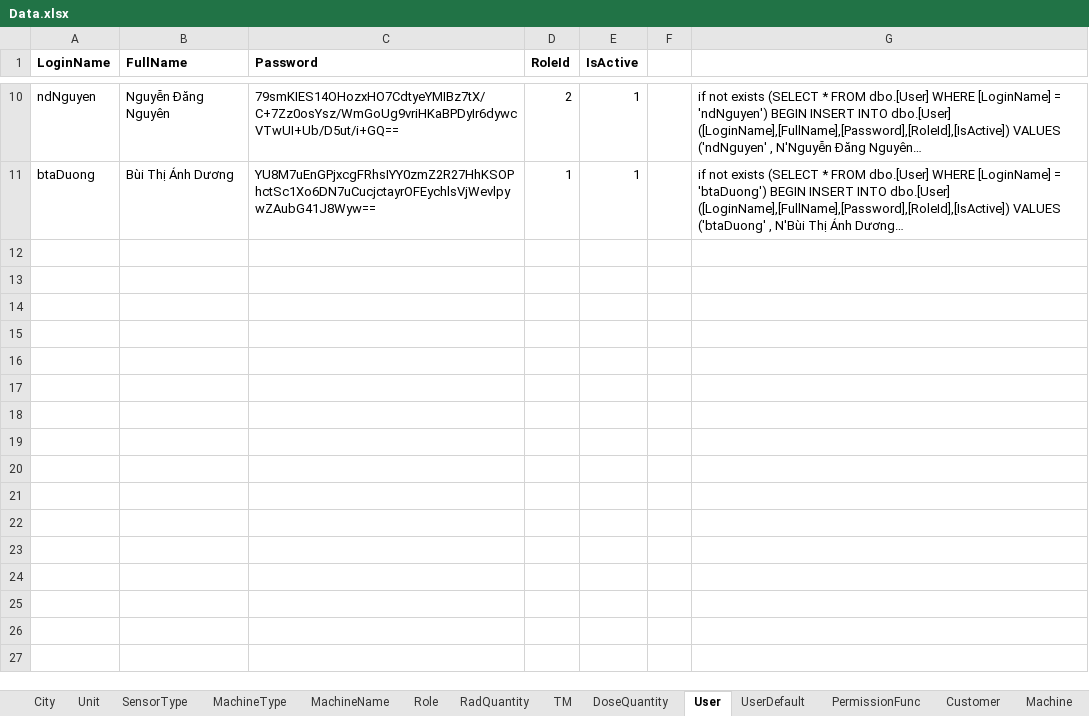
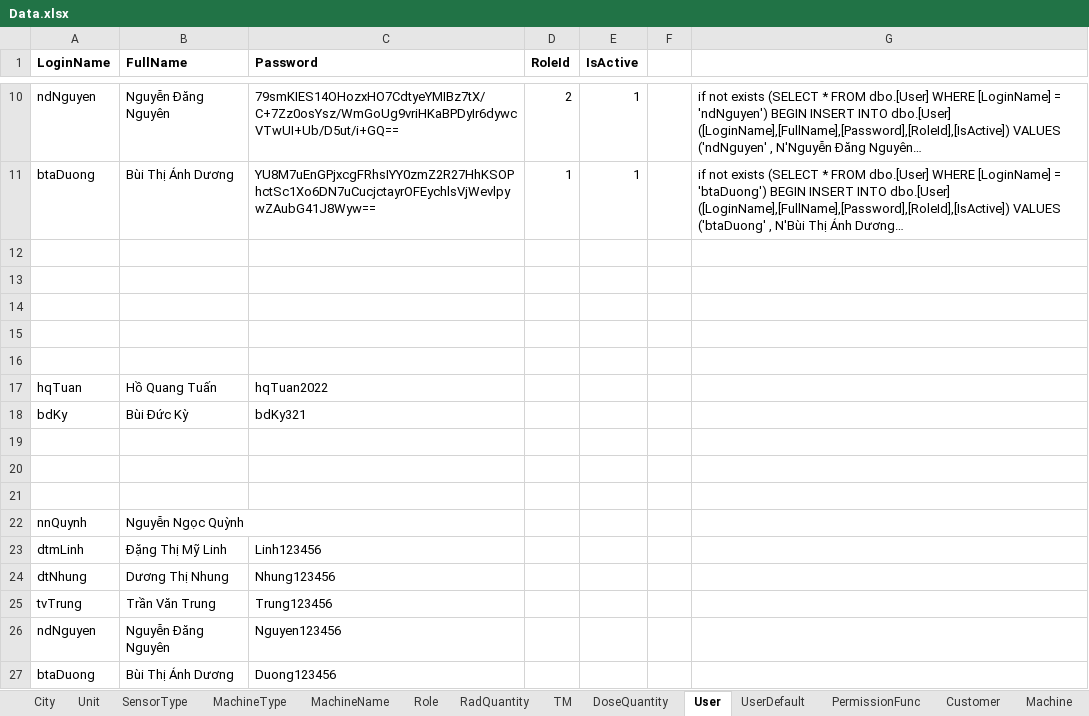
Before and after one commit to Khamphavn/ICMSsolution, an Excel workbook: Data.xlsx, sheet User, drawn as a sheet; only a part is shown, gaps mark what is left out; long unchanged cells end in …; values as stored, in another font and other column widths than the file's, no borders; charts and pictures not drawn; the diff names each change by its address in the sheet, - before the commit and + after, or states it on an @@ line.

```diff
--- a/Data.xlsx (sheet User)
+++ b/Data.xlsx (sheet User)
+row 12: (empty)
+row 13: (empty)
+row 14: (empty)
+row 15: (empty)
+row 16: (empty)
+row 17: hqTuan | Hồ Quang Tuấn | hqTuan2022
+row 18: bdKy | Bùi Đức Kỳ | bdKy321
+row 19: (empty)
+row 20: (empty)
+row 21: (empty)
+row 22: nnQuynh | Nguyễn Ngọc Quỳnh
+row 23: dtmLinh | Đặng Thị Mỹ Linh | Linh123456
+row 24: dtNhung | Dương Thị Nhung | Nhung123456
+row 25: tvTrung | Trần Văn Trung | Trung123456
+row 26: ndNguyen | Nguyễn Đăng Nguyên | Nguyen123456
+row 27: btaDuong | Bùi Thị Ánh Dương | Duong123456
```
Also changed, not shown: charts or pictures, 12 other files.
